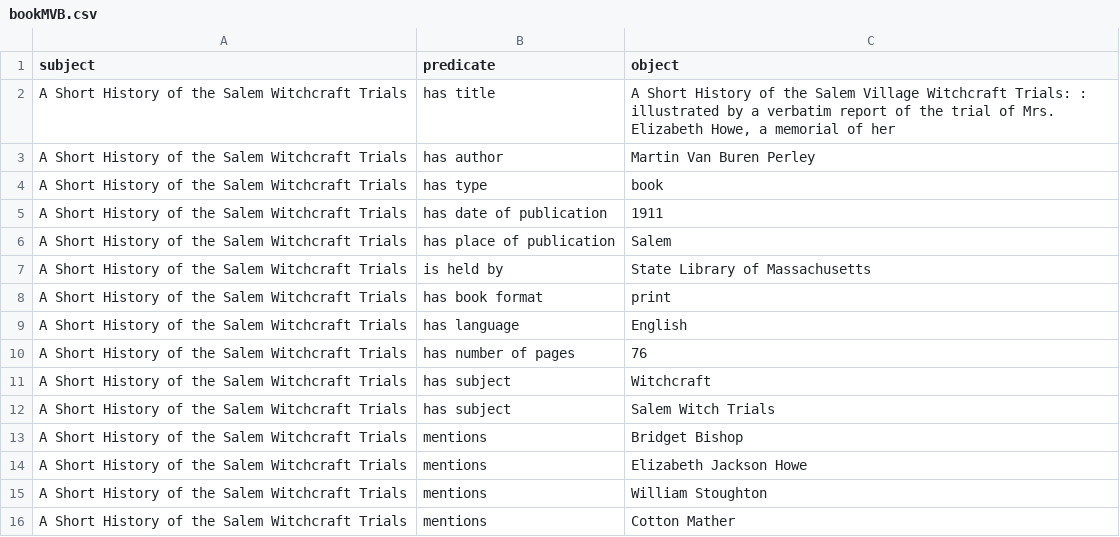
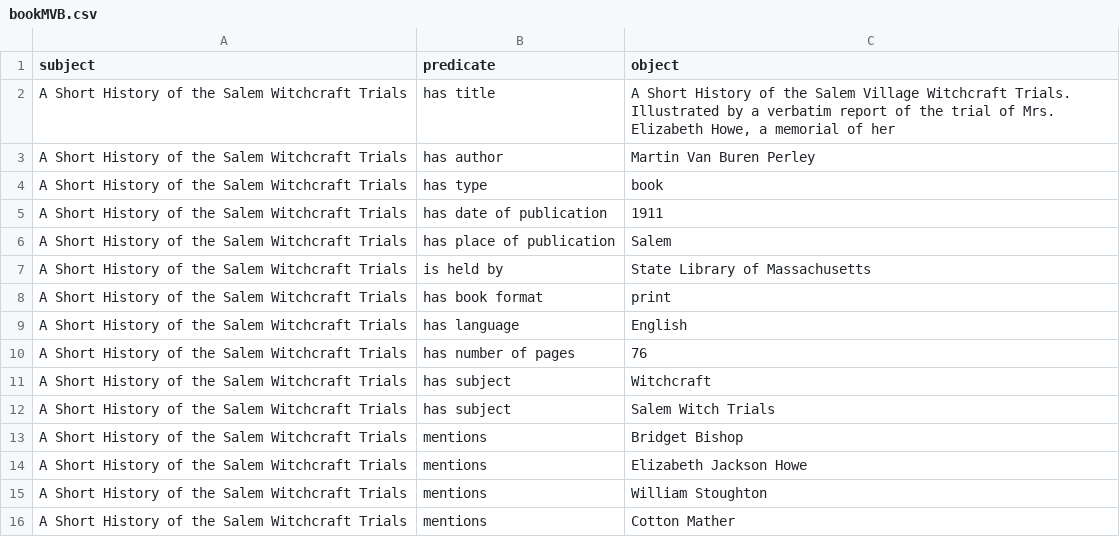
Before and after one commit to salem-witCHes/salemWitchTrials, a CSV file: csv_files/bookMVB.csv, drawn as a sheet.

```diff
--- a/csv_files/bookMVB.csv
+++ b/csv_files/bookMVB.csv
@@ -1,3 +1,3 @@
 subject,predicate,object
-A Short History of the Salem Witchcraft Trials,has title,"A Short History of the Salem Village Witchcraft Trials: : illustrated by a verbatim report of the trial of Mrs. Elizabeth Howe, a memorial of her"
+A Short History of the Salem Witchcraft Trials,has title,"A Short History of the Salem Village Witchcraft Trials. Illustrated by a verbatim report of the trial of Mrs. Elizabeth Howe, a memorial of her"
 A Short History of the Salem Witchcraft Trials,has author,Martin Van Buren Perley
```
Also changed, not shown: csv_files/playbill.csv, 1 other file.
